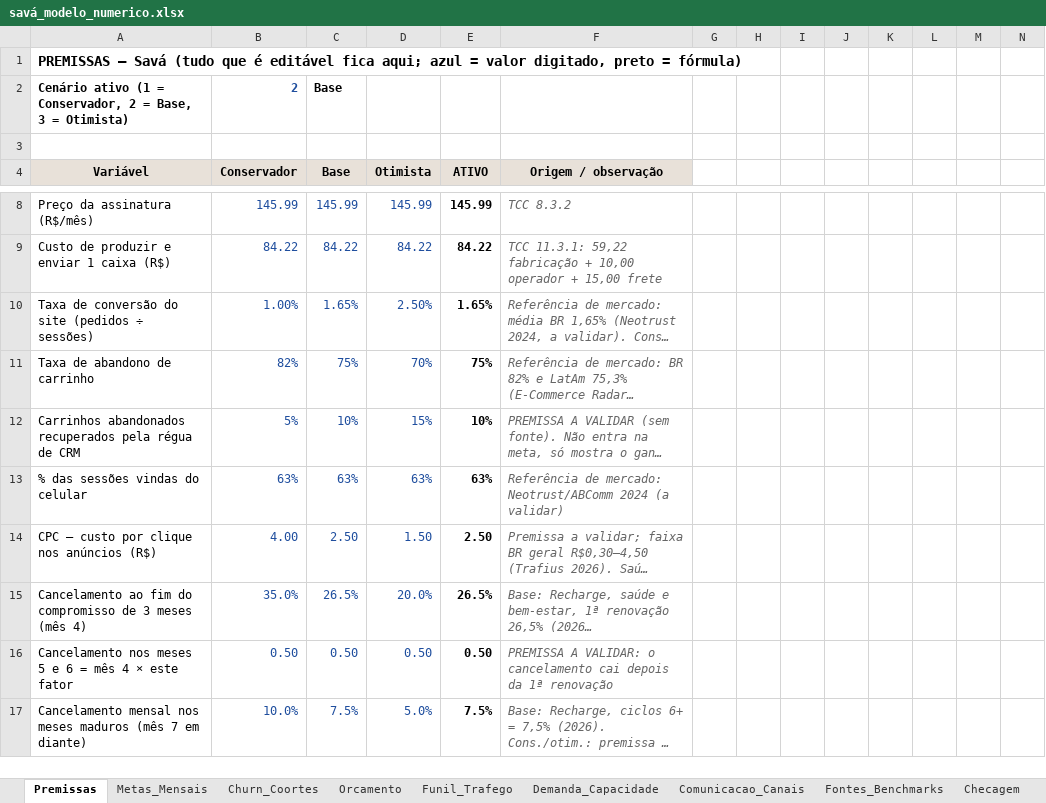
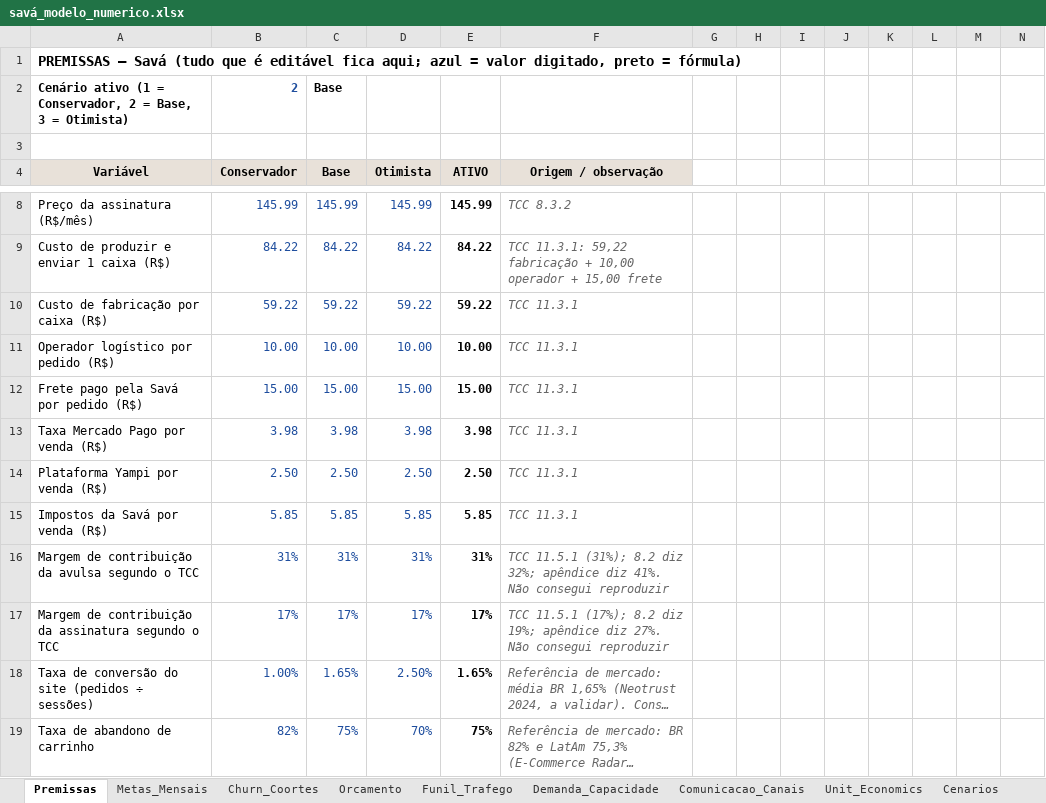
Before and after one commit to veelnd/Sava, an Excel workbook: ajustes-tcc/savá_modelo_numerico.xlsx, sheet Premissas, drawn as a sheet; only a part is shown, gaps mark what is left out; the shorter side is filled out with more unchanged rows; long unchanged cells end in …; values as stored, in another font and other column widths than the file's, no borders; rows hold the shown columns only; the diff names each change by its address in the sheet, - before the commit and + after, or states it on an @@ line.

```diff
--- a/ajustes-tcc/savá_modelo_numerico.xlsx (sheet Premissas)
+++ b/ajustes-tcc/savá_modelo_numerico.xlsx (sheet Premissas)
+sheet tab: Unit_Economics
+sheet tab: Cenarios
+row 10: Custo de fabricação por caixa (R$) | 59.22 | 59.22 | 59.22 | 59.22 | TCC 11.3.1
+row 11: Operador logístico por pedido (R$) | 10.00 | 10.00 | 10.00 | 10.00 | TCC 11.3.1
+row 12: Frete pago pela Savá por pedido (R$) | 15.00 | 15.00 | 15.00 | 15.00 | TCC 11.3.1
+row 13: Taxa Mercado Pago por venda (R$) | 3.98 | 3.98 | 3.98 | 3.98 | TCC 11.3.1
+row 14: Plataforma Yampi por venda (R$) | 2.50 | 2.50 | 2.50 | 2.50 | TCC 11.3.1
+row 15: Impostos da Savá por venda (R$) | 5.85 | 5.85 | 5.85 | 5.85 | TCC 11.3.1
+row 16: Margem de contribuição da avulsa segundo o TCC | 31% | 31% | 31% | 31% | TCC 11.5.1 (31%); 8.2 diz 32%; apêndice diz 41%. Não consegui reproduzir
+row 17: Margem de contribuição da assinatura segundo o TCC | 17% | 17% | 17% | 17% | TCC 11.5.1 (17%); 8.2 diz 19%; apêndice diz 27%. Não consegui reproduzir
```
Also changed, not shown: formulas that keep their value, charts or pictures, 1 other file.
